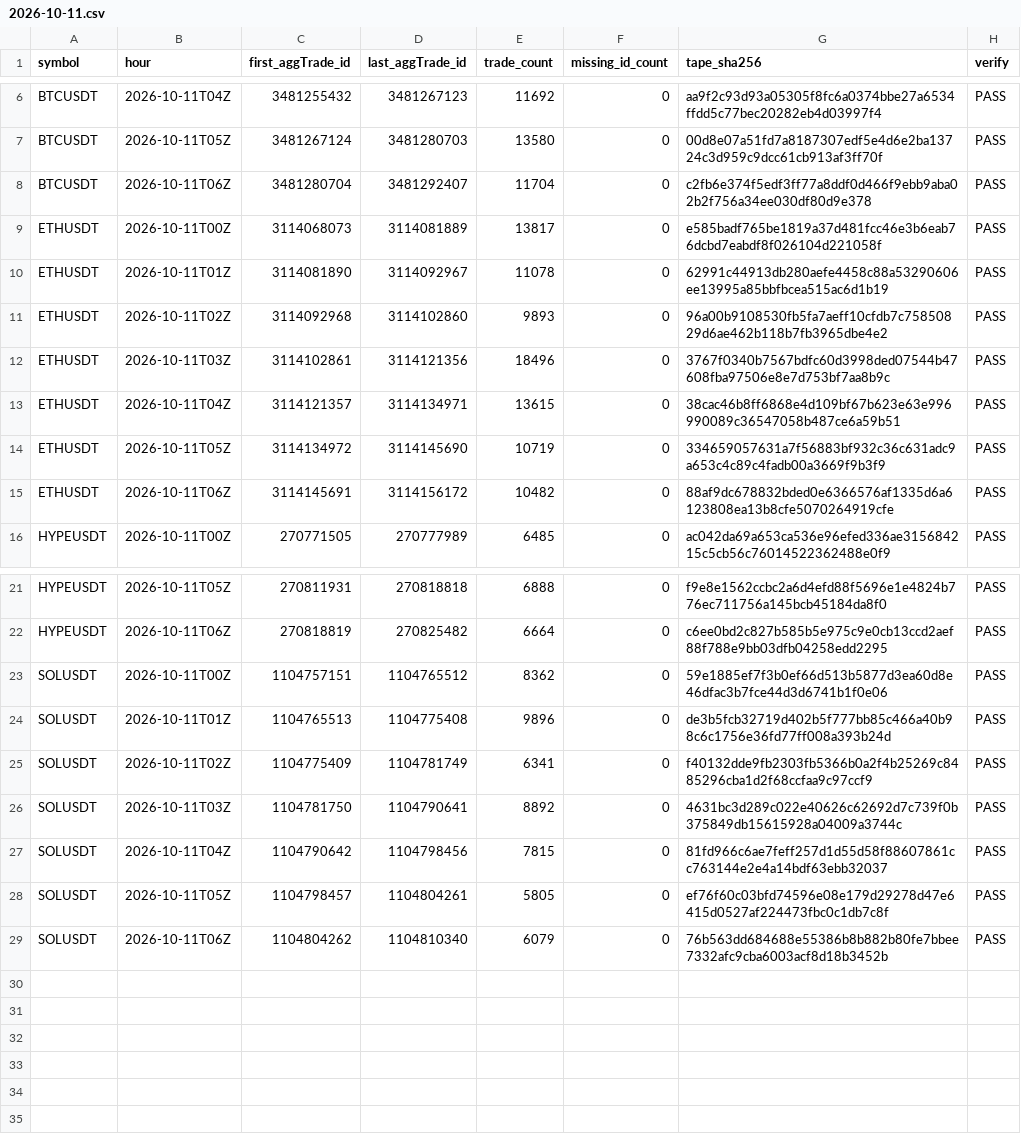
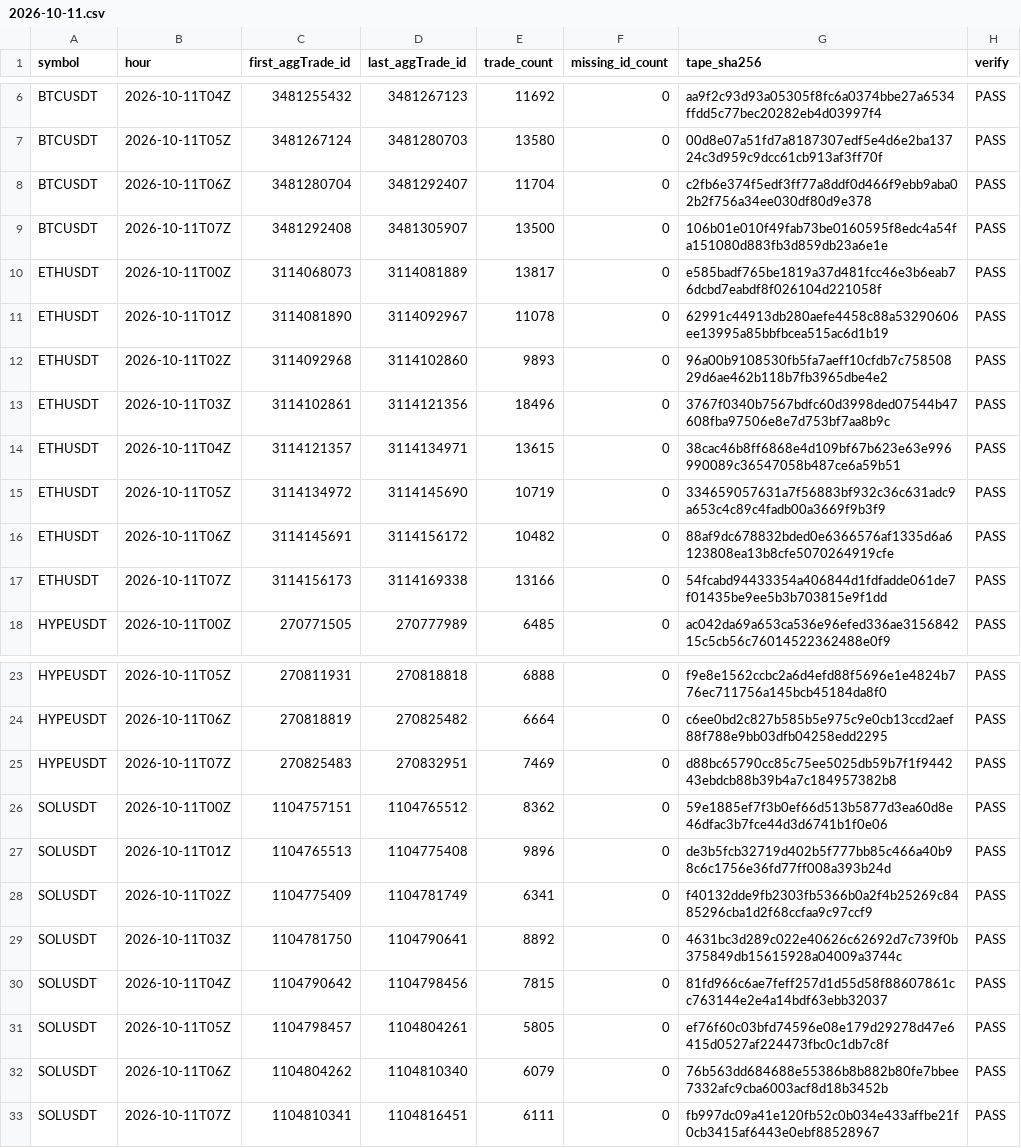
Before and after one commit to Niftie27/ralph-experiment-loop-lab, a CSV file: data-checks/2026-10-11.csv, drawn as a sheet; only a part is shown, gaps mark what is left out.

Commit message:
Update hourly data checks

```diff
--- a/data-checks/2026-10-11.csv
+++ b/data-checks/2026-10-11.csv
@@ -8,2 +8,3 @@ BTCUSDT,2026-10-11T05Z,3481267124,3481280703,13580,0,00d8e07a51fd7a8187307edf5e4
 BTCUSDT,2026-10-11T06Z,3481280704,3481292407,11704,0,c2fb6e374f5edf3ff77a8ddf0d466f9ebb9aba02b2f756a34ee030df80d9e378,PASS
+BTCUSDT,2026-10-11T07Z,3481292408,3481305907,13500,0,106b01e010f49fab73be0160595f8edc4a54fa151080d883fb3d859db23a6e1e,PASS
 ETHUSDT,2026-10-11T00Z,3114068073,3114081889,13817,0,e585badf765be1819a37d481fcc46e3b6eab76dcbd7eabdf8f026104d221058f,PASS
@@ -15,2 +16,3 @@ ETHUSDT,2026-10-11T05Z,3114134972,3114145690,10719,0,334659057631a7f56883bf932c3
 ETHUSDT,2026-10-11T06Z,3114145691,3114156172,10482,0,88af9dc678832bded0e6366576af1335d6a6123808ea13b8cfe5070264919cfe,PASS
+ETHUSDT,2026-10-11T07Z,3114156173,3114169338,13166,0,54fcabd94433354a406844d1fdfadde061de7f01435be9ee5b3b703815e9f1dd,PASS
 HYPEUSDT,2026-10-11T00Z,270771505,270777989,6485,0,ac042da69a653ca536e96efed336ae315684215c5cb56c76014522362488e0f9,PASS
@@ -22,2 +24,3 @@ HYPEUSDT,2026-10-11T05Z,270811931,270818818,6888,0,f9e8e1562ccbc2a6d4efd88f5696e
 HYPEUSDT,2026-10-11T06Z,270818819,270825482,6664,0,c6ee0bd2c827b585b5e975c9e0cb13ccd2aef88f788e9bb03dfb04258edd2295,PASS
+HYPEUSDT,2026-10-11T07Z,270825483,270832951,7469,0,d88bc65790cc85c75ee5025db59b7f1f944243ebdcb88b39b4a7c184957382b8,PASS
 SOLUSDT,2026-10-11T00Z,1104757151,1104765512,8362,0,59e1885ef7f3b0ef66d513b5877d3ea60d8e46dfac3b7fce44d3d6741b1f0e06,PASS
@@ -29 +32,2 @@ SOLUSDT,2026-10-11T05Z,1104798457,1104804261,5805,0,ef76f60c03bfd74596e08e179d29
 SOLUSDT,2026-10-11T06Z,1104804262,1104810340,6079,0,76b563dd684688e55386b8b882b80fe7bbee7332afc9cba6003acf8d18b3452b,PASS
+SOLUSDT,2026-10-11T07Z,1104810341,1104816451,6111,0,fb997dc09a41e120fb52c0b034e433affbe21f0cb3415af6443e0ebf88528967,PASS
```
